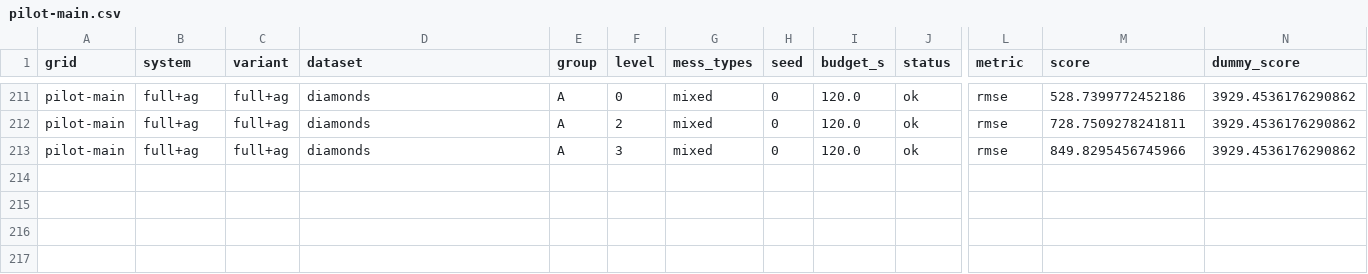
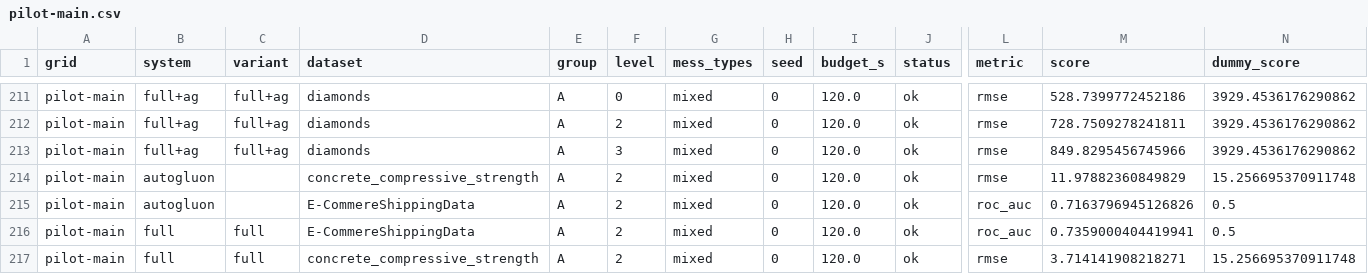
Before and after one commit to naginagiyev/data-science-lab2, a CSV file: benchmark/results/pilot-main.csv, drawn as a sheet; only a part is shown, gaps mark what is left out; rows hold the shown columns only; the diff names each change by its address in the sheet, - before the commit and + after, or states it on an @@ line.

```diff
--- a/benchmark/results/pilot-main.csv
+++ b/benchmark/results/pilot-main.csv
+row 214: pilot-main | autogluon |  | concrete_compressive_strength | A | 2 | mixed | 0 | 120.0 | ok | rmse | 11.97882360849829 | 15.256695370911748
+row 215: pilot-main | autogluon |  | E-CommereShippingData | A | 2 | mixed | 0 | 120.0 | ok | roc_auc | 0.7163796945126826 | 0.5
+row 216: pilot-main | full | full | E-CommereShippingData | A | 2 | mixed | 0 | 120.0 | ok | roc_auc | 0.7359000404419941 | 0.5
+row 217: pilot-main | full | full | concrete_compressive_strength | A | 2 | mixed | 0 | 120.0 | ok | rmse | 3.714141908218271 | 15.256695370911748
```
Also changed, not shown: 3 other files.
